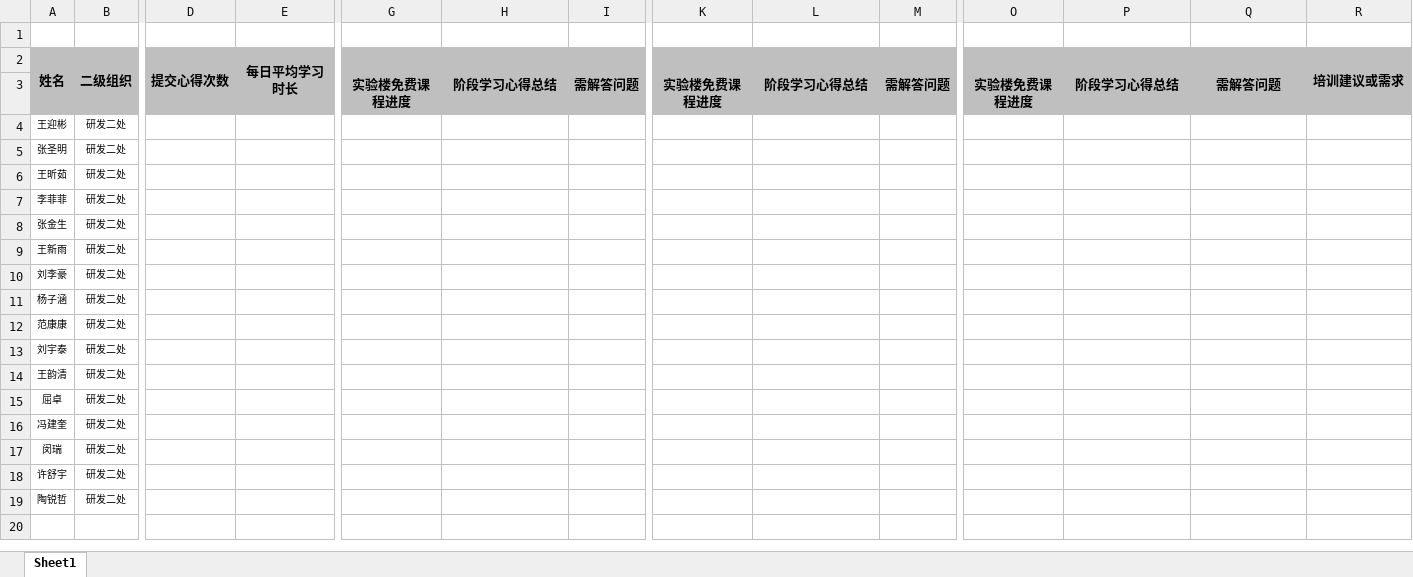
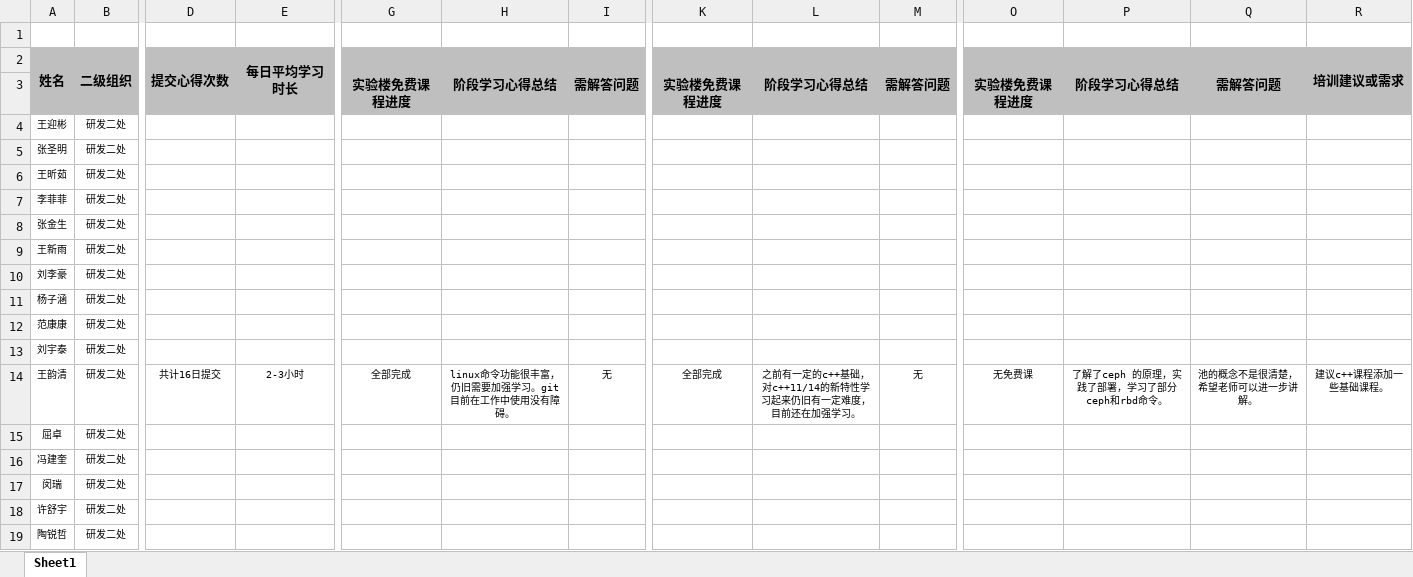
Before and after one commit to inspurcloudgroup/rd2, an Excel workbook: 19届校招员工岗前培训阶段汇总-二处.xlsx, sheet Sheet1, drawn as a sheet; only a part is shown, gaps mark what is left out; values as stored, in another font and other column widths than the file's, no borders; the diff names each change by its address in the sheet, - before the commit and + after, or states it on an @@ line.

Commit message:
添加王韵清阶段总结

```diff
--- a/19届校招员工岗前培训阶段汇总-二处.xlsx (sheet Sheet1)
+++ b/19届校招员工岗前培训阶段汇总-二处.xlsx (sheet Sheet1)
-D14 (提交心得次数): (empty)
+D14 (提交心得次数): 共计16日提交
-E14 (每日平均学习时长): (empty)
+E14 (每日平均学习时长): 2-3小时
-G14: (empty)
+G14: 全部完成
-H14: (empty)
+H14: linux命令功能很丰富，仍旧需要加强学习。git目前在工作中使用没有障碍。
-I14: (empty)
+I14: 无
-K14: (empty)
+K14: 全部完成
-L14: (empty)
+L14: 之前有一定的c++基础，对c++11/14的新特性学习起来仍旧有一定难度，目前还在加强学习。
-M14: (empty)
+M14: 无
-O14: (empty)
+O14: 无免费课
-P14: (empty)
+P14: 了解了ceph 的原理，实践了部署，学习了部分ceph和rbd命令。
-Q14: (empty)
+Q14: 池的概念不是很清楚，希望老师可以进一步讲解。
-R14 (培训建议或需求): (empty)
+R14 (培训建议或需求): 建议c++课程添加一些基础课程。
```
